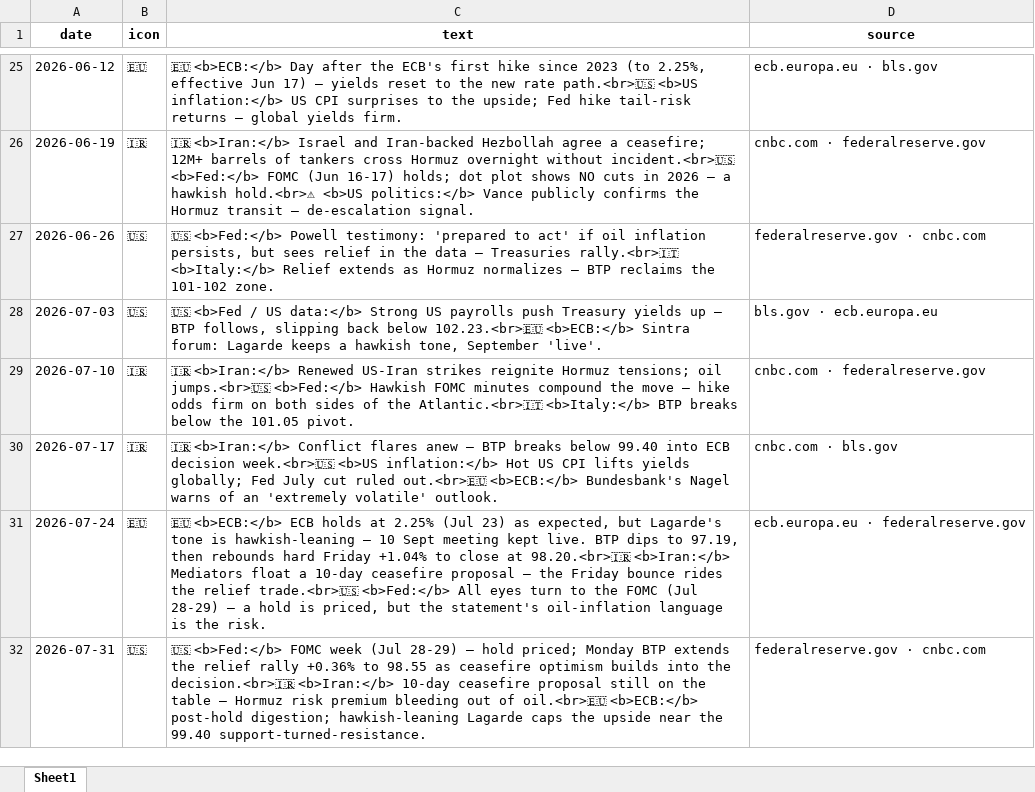
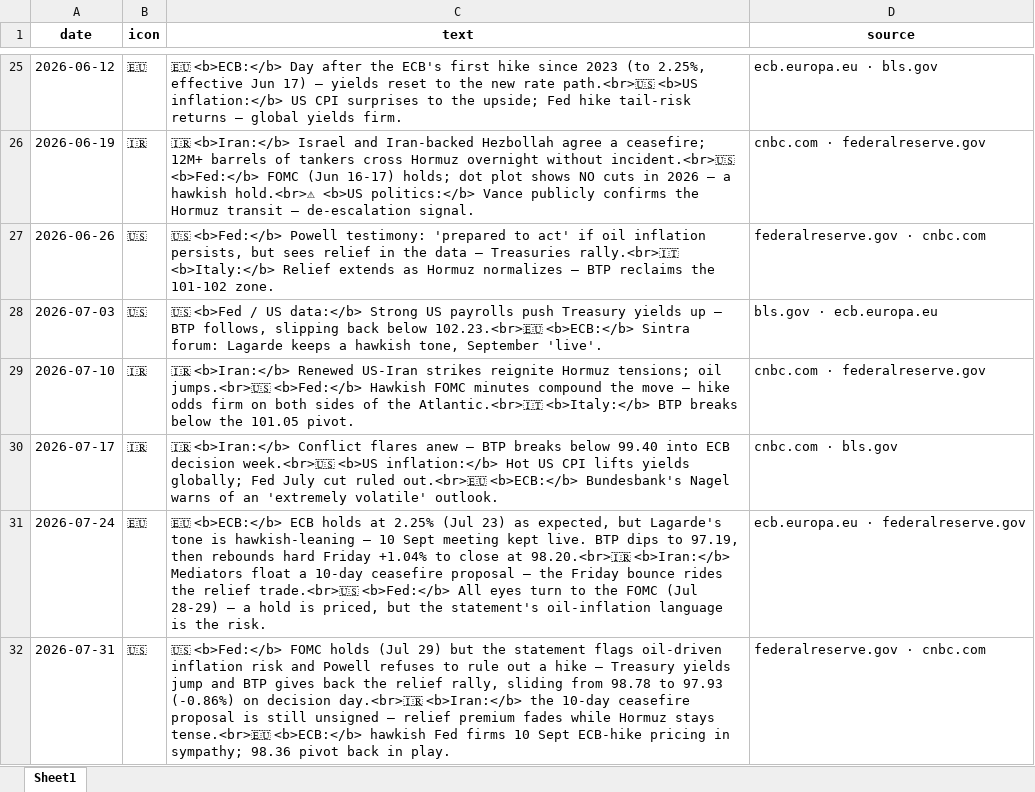
Before and after one commit to mdipietro09/ClaudeCodeAI, an Excel workbook: BONDchart/macro_events.xlsx, sheet Sheet1, drawn as a sheet; only a part is shown, gaps mark what is left out; values as stored, in another font and other column widths than the file's, no borders; the diff names each change by its address in the sheet, - before the commit and + after, or states it on an @@ line.

```diff
--- a/BONDchart/macro_events.xlsx (sheet Sheet1)
+++ b/BONDchart/macro_events.xlsx (sheet Sheet1)
-C32 (text): …<b>Fed:</b> FOMC week (Jul 28-29) — hold priced; Monday BTP extends the relief rally +0.36% to 98.55 as ceasefire optimism builds into the decision.<br>🇮🇷 <b>Iran:</b> 10-day ceasefire proposal still on the table — Hormuz risk premium bleeding out of oil.<br>🇪🇺 <b>ECB:</b> post-hold digestion; hawkish-leaning Lagarde caps the upside near the 99.40 support-turned-resistance.
+C32 (text): …<b>Fed:</b> FOMC holds (Jul 29) but the statement flags oil-driven inflation risk and Powell refuses to rule out a hike — Treasury yields jump and BTP gives back the relief rally, sliding from 98.78 to 97.93 (-0.86%) on decision day.<br>🇮🇷 <b>Iran:</b> the 10-day ceasefire proposal is still unsigned — relief premium fades while Hormuz stays tense.<br>🇪🇺 <b>ECB:</b> hawkish Fed firms 10 Sept ECB-hike pricing in sympathy; 98.36 pivot back in play.
```
Also changed, not shown: BONDchart/forecast.xlsx, 10 other files.
